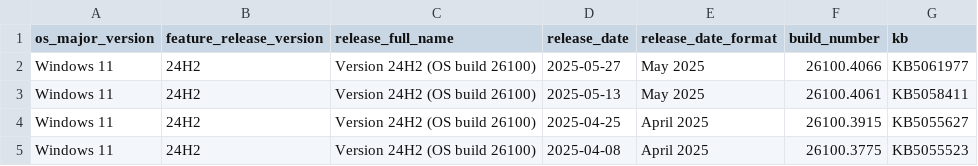
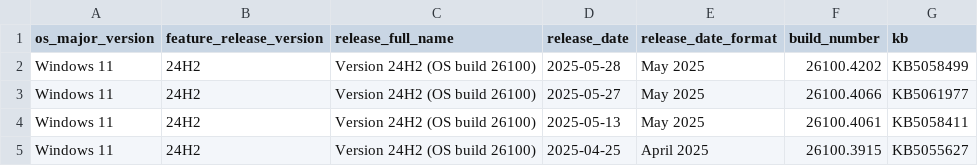
Before and after one commit to Clemv95/Windows-Update-CSV-Scraper, a CSV file: win11_builds.csv, drawn as a sheet; only a part is shown; the shorter side is filled out with more unchanged rows; the diff names each change by its address in the sheet, - before the commit and + after, or states it on an @@ line.

```diff
--- a/win11_builds.csv
+++ b/win11_builds.csv
+row 2: Windows 11 | 24H2 | Version 24H2 (OS build 26100) | 2025-05-28 | May 2025 | 26100.4202 | KB5058499
```
Also changed, not shown: win10_builds.csv.
